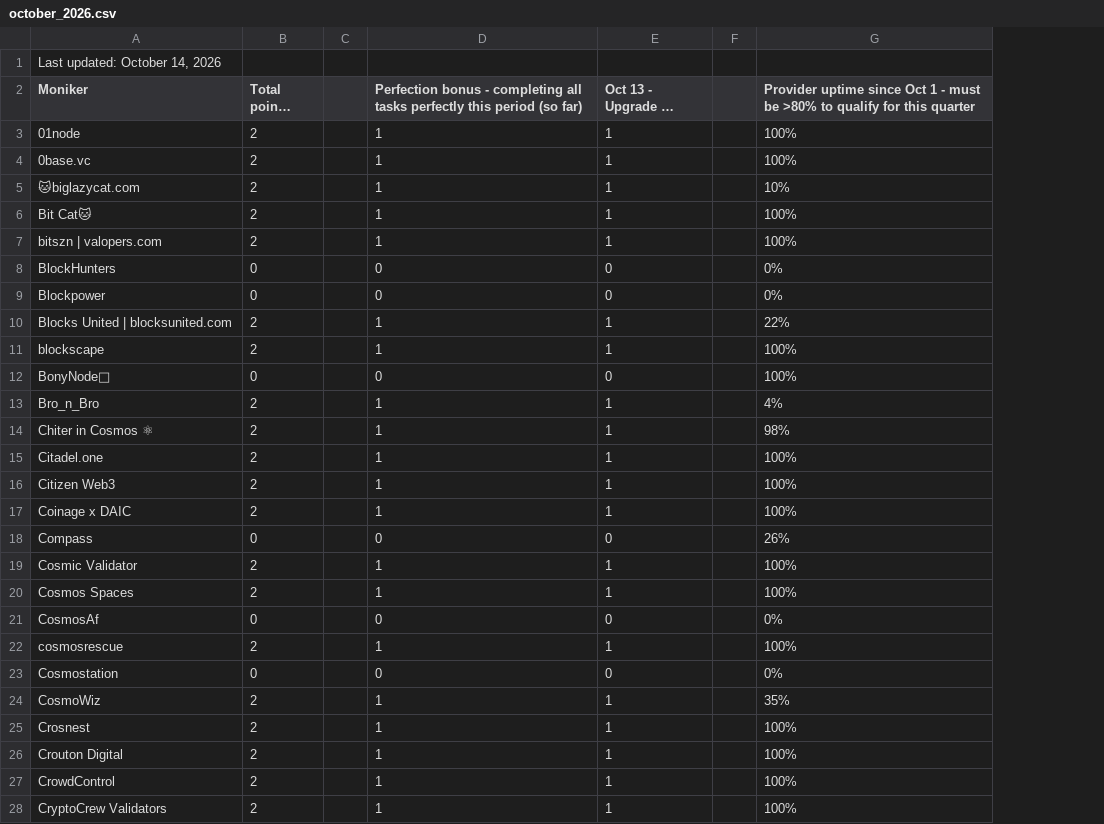
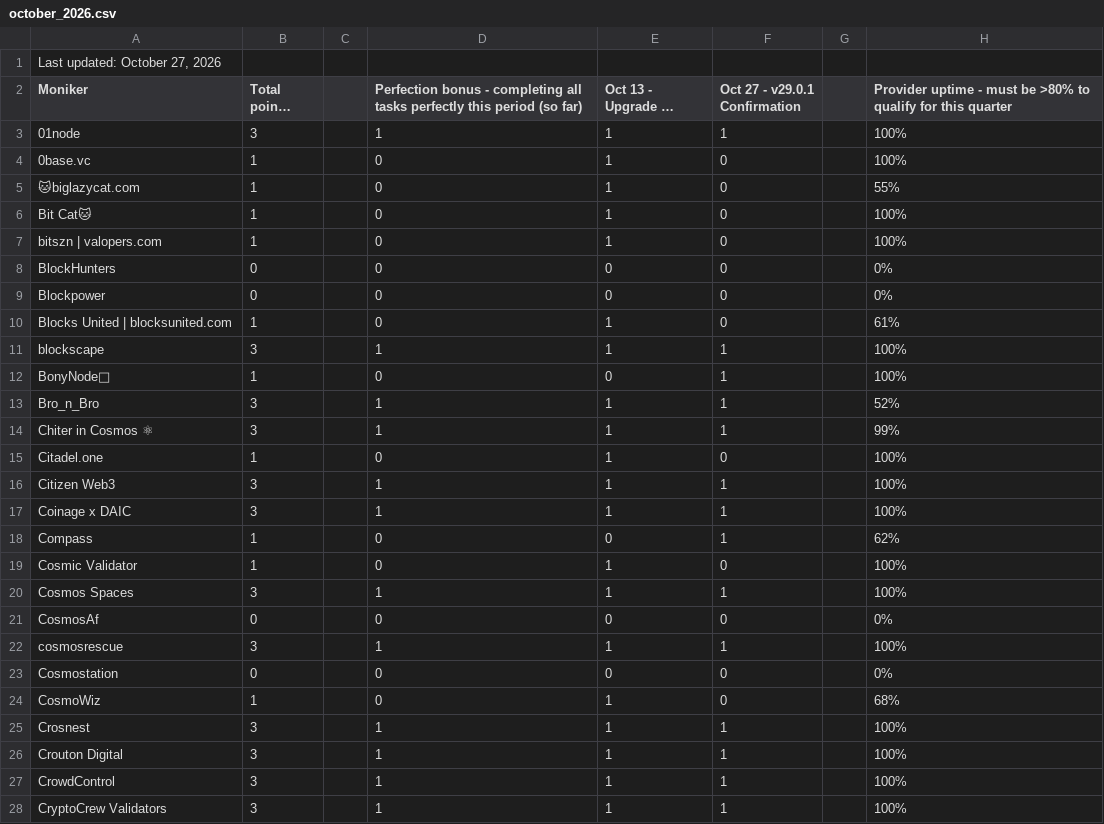
Before and after one commit to hyphacoop/site-for-TIP-data, a CSV file: site/data/october_2026.csv, drawn as a sheet; only a part is shown; long unchanged cells end in …; addresses are those after the commit; the diff covers the shown part only; the diff names each change by its address in the sheet, - before the commit and + after, or states it on an @@ line.

Commit message:
v29.0.1 prop points

```diff
--- a/site/data/october_2026.csv
+++ b/site/data/october_2026.csv
+column F (Oct 27 - v29.0.1 Confirmation), rows 3-28: 1 | 0 | 0 | 0 | 0 | 0 | 0 | 0 | 1 | 1 | 1 | 1 | 0 | 1 | 1 | 1 | 0 | 1 | 0 | 1 | 0 | 0 | 1 | 1 | 1 | 1
-A1 (Moniker): Last updated: October 14, 2026
+A1 (Moniker): Last updated: October 27, 2026
-H2: Provider uptime since Oct 1 - must…
+H2: Provider uptime - must…
-B3 (Total points earned): 2
+B3 (Total points earned): 3
-B4:B7 (Total points earned): 2
+B4:B7 (Total points earned): 1
-D4:D7: 1
+D4:D7: 0
-H5: 10%
+H5: 55%
-B10 (Total points earned): 2
+B10 (Total points earned): 1
-D10: 1
+D10: 0
-H10: 22%
+H10: 61%
-B11 (Total points earned): 2
+B11 (Total points earned): 3
-B12 (Total points earned): 0
+B12 (Total points earned): 1
-B13:B14 (Total points earned): 2
+B13:B14 (Total points earned): 3
-H13: 4%
+H13: 52%
-H14: 98%
+H14: 99%
-B15 (Total points earned): 2
+B15 (Total points earned): 1
-D15: 1
+D15: 0
-B16:B17 (Total points earned): 2
+B16:B17 (Total points earned): 3
-B18 (Total points earned): 0
+B18 (Total points earned): 1
-H18: 26%
+H18: 62%
-B19 (Total points earned): 2
+B19 (Total points earned): 1
-D19: 1
+D19: 0
-B20 (Total points earned): 2
+B20 (Total points earned): 3
-B22 (Total points earned): 2
+B22 (Total points earned): 3
-B24 (Total points earned): 2
+B24 (Total points earned): 1
-D24: 1
+D24: 0
-H24: 35%
+H24: 68%
-B25:B28 (Total points earned): 2
+B25:B28 (Total points earned): 3
```
Also changed, not shown: 3 added rows and 117 edited cells elsewhere in this file, 1 other file.
